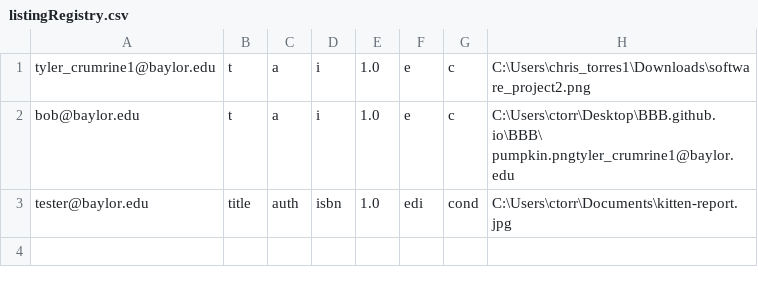
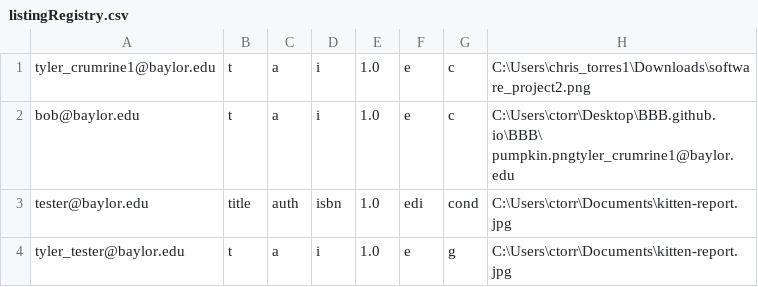
Before and after one commit to TomPechulis/BBB.github.io, a CSV file: BBB/src/main/resources/listingRegistry.csv, drawn as a sheet.

Commit message:
Fixed edit listing bug?

```diff
--- a/BBB/src/main/resources/listingRegistry.csv
+++ b/BBB/src/main/resources/listingRegistry.csv
@@ -3 +3,2 @@ bob@baylor.edu,t,a,i,1.0,e,c,C:\Users\ctorr\Desktop\BBB.github.io\BBB\ pumpkin.p
 tester@baylor.edu,title,auth,isbn,1.0,edi,cond,C:\Users\ctorr\Documents\kitten-report.jpg
+tyler_tester@baylor.edu,t,a,i,1.0,e,g,C:\Users\ctorr\Documents\kitten-report.jpg
```
Also changed, not shown: 25 other files.
